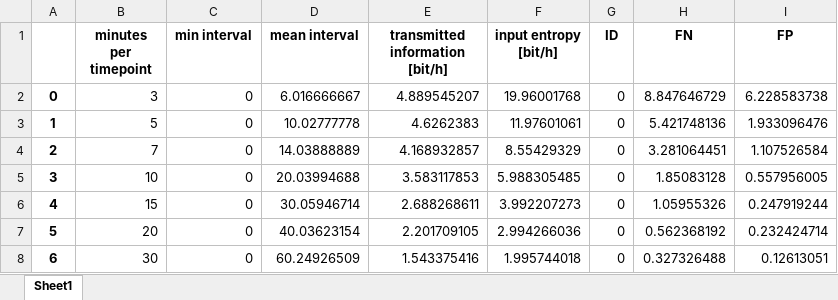
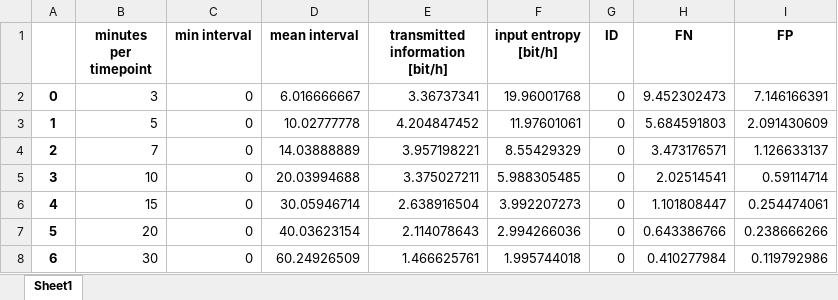
Before and after one commit to pawelnalecz/pulsatile-information, an Excel workbook: figures/fig2/fig2B.xlsx, sheet Sheet1, drawn as a sheet; values as stored, in another font and other column widths than the file's, no borders; the diff names each change by its address in the sheet, - before the commit and + after, or states it on an @@ line.

Commit message:
Remove bugs from PLOS Revised version
 * Add onOtherDataSet = True to binary encoding
 * Fix correct_consecutive = 2 coherently

```diff
--- a/figures/fig2/fig2B.xlsx (sheet Sheet1)
+++ b/figures/fig2/fig2B.xlsx (sheet Sheet1)
-E2 (transmitted information [bit/h]): 4.889545207
+E2 (transmitted information [bit/h]): 3.36737341
-H2 (FN): 8.847646729
+H2 (FN): 9.452302473
-I2 (FP): 6.228583738
+I2 (FP): 7.146166391
-E3 (transmitted information [bit/h]): 4.6262383
+E3 (transmitted information [bit/h]): 4.204847452
-H3 (FN): 5.421748136
+H3 (FN): 5.684591803
-I3 (FP): 1.933096476
+I3 (FP): 2.091430609
-E4 (transmitted information [bit/h]): 4.168932857
+E4 (transmitted information [bit/h]): 3.957198221
-H4 (FN): 3.281064451
+H4 (FN): 3.473176571
-I4 (FP): 1.107526584
+I4 (FP): 1.126633137
-E5 (transmitted information [bit/h]): 3.583117853
+E5 (transmitted information [bit/h]): 3.375027211
-H5 (FN): 1.85083128
+H5 (FN): 2.02514541
-I5 (FP): 0.557956005
+I5 (FP): 0.59114714
-E6 (transmitted information [bit/h]): 2.688268611
+E6 (transmitted information [bit/h]): 2.638916504
-H6 (FN): 1.05955326
+H6 (FN): 1.101808447
-I6 (FP): 0.247919244
+I6 (FP): 0.254474061
-E7 (transmitted information [bit/h]): 2.201709105
+E7 (transmitted information [bit/h]): 2.114078643
-H7 (FN): 0.562368192
+H7 (FN): 0.643386766
-I7 (FP): 0.232424714
+I7 (FP): 0.238666266
-E8 (transmitted information [bit/h]): 1.543375416
+E8 (transmitted information [bit/h]): 1.466625761
-H8 (FN): 0.327326488
+H8 (FN): 0.410277984
-I8 (FP): 0.12613051
+I8 (FP): 0.119792986
```
Also changed, not shown: figures/fig2/fig2D.xlsx, figures/fig2/fig2F.xlsx, 26 other files.
